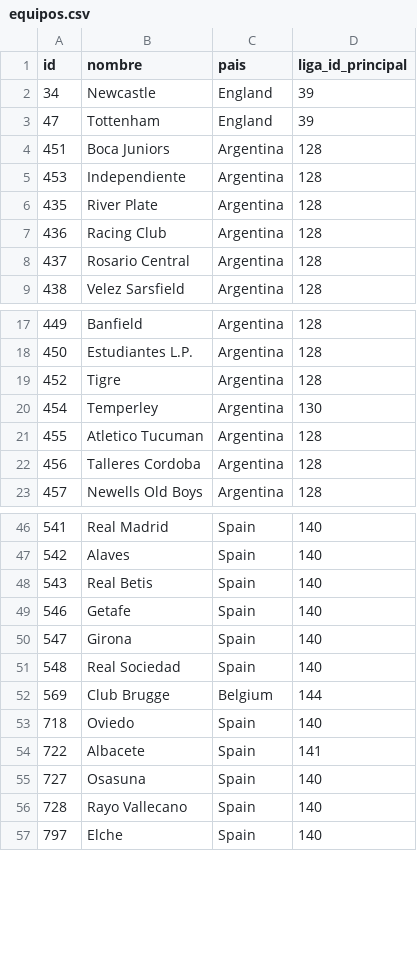
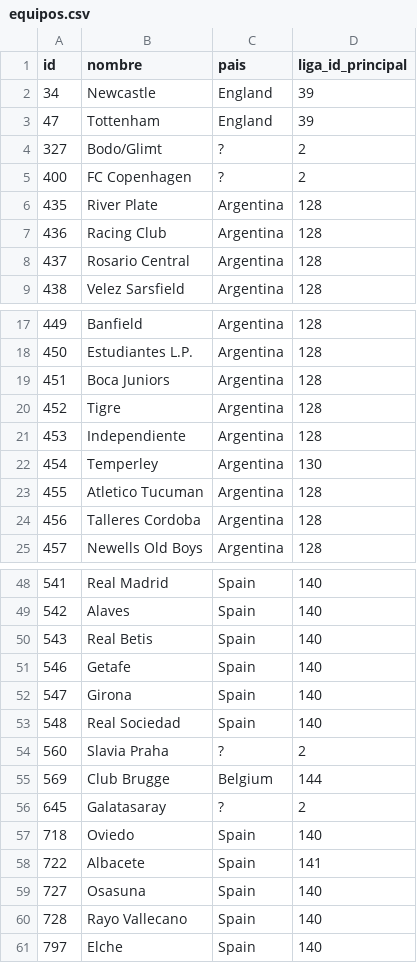
Before and after one commit to MatiasDas223/ApuestasDepo, a CSV file: data/db/equipos.csv, drawn as a sheet; only a part is shown, gaps mark what is left out.

```diff
--- a/data/db/equipos.csv
+++ b/data/db/equipos.csv
@@ -3,4 +3,4 @@ id,nombre,pais,liga_id_principal
 47,Tottenham,England,39
-451,Boca Juniors,Argentina,128
-453,Independiente,Argentina,128
+327,Bodo/Glimt,?,2
+400,FC Copenhagen,?,2
 435,River Plate,Argentina,128
@@ -18,3 +18,5 @@ id,nombre,pais,liga_id_principal
 450,Estudiantes L.P.,Argentina,128
+451,Boca Juniors,Argentina,128
 452,Tigre,Argentina,128
+453,Independiente,Argentina,128
 454,Temperley,Argentina,130
@@ -51,3 +53,5 @@ id,nombre,pais,liga_id_principal
 548,Real Sociedad,Spain,140
+560,Slavia Praha,?,2
 569,Club Brugge,Belgium,144
+645,Galatasaray,?,2
 718,Oviedo,Spain,140
```
Also changed, not shown: data/historico/partidos_historicos.csv.
